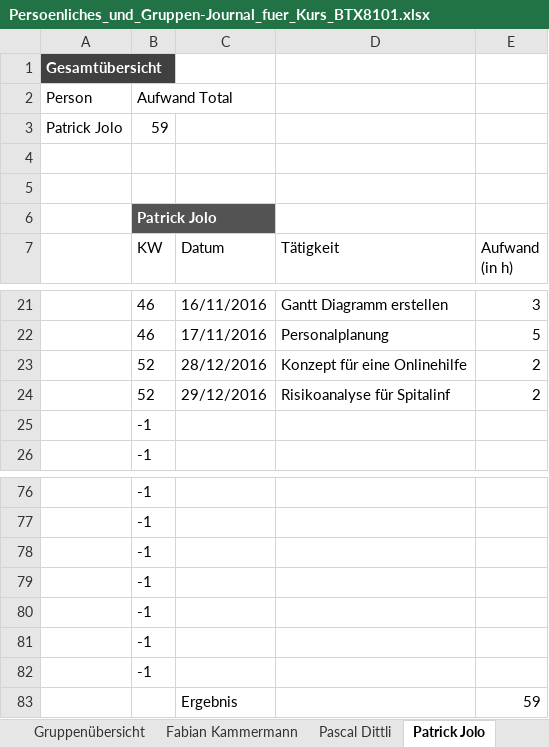
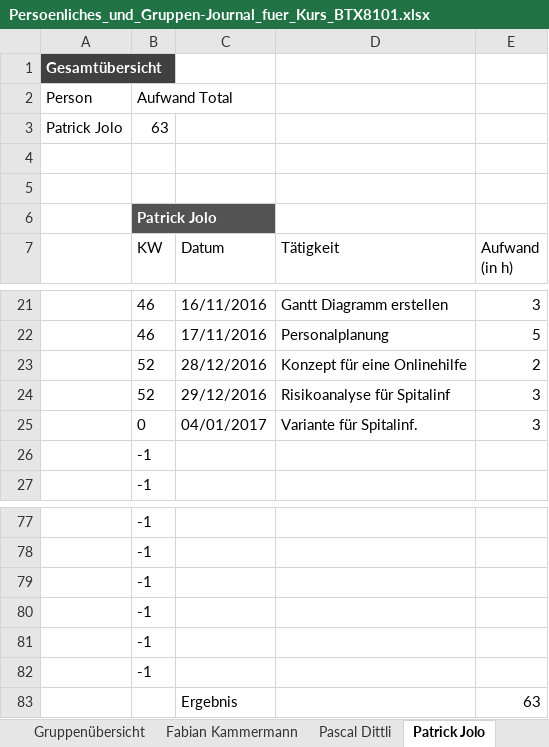
Before and after one commit to dittp2/Systems-Engineering, an Excel workbook: Working Docs/Persoenliches_und_Gruppen-Journal_fuer_Kurs_BTX8101.xlsx, sheet Patrick Jolo, drawn as a sheet; only a part is shown, gaps mark what is left out; values as stored, in another font and other column widths than the file's, no borders; table styles not drawn; removed rows and columns are numbered as before the commit, all else as after; the diff names each change by its address in the sheet, - before the commit and + after, or states it on an @@ line.

Commit message:
Journal ergänzt

```diff
--- a/Working Docs/Persoenliches_und_Gruppen-Journal_fuer_Kurs_BTX8101.xlsx (sheet Patrick Jolo)
+++ b/Working Docs/Persoenliches_und_Gruppen-Journal_fuer_Kurs_BTX8101.xlsx (sheet Patrick Jolo)
-B3 (KW): 59
+B3 (KW): 63
-E24 (Aufwand (in h)): 2
+E24 (Aufwand (in h)): 3
+row 25:  | 0 | 04/01/2017 | Variante für Spitalinf. | 3
-row 82:  | -1
-E83 (Aufwand (in h)): 59
+E83 (Aufwand (in h)): 63
```
Also changed, not shown: sheet Übersicht.
